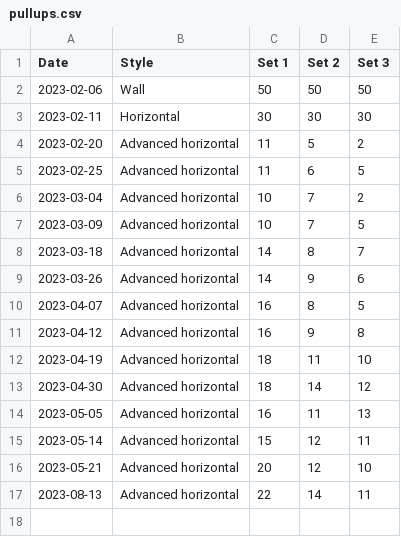
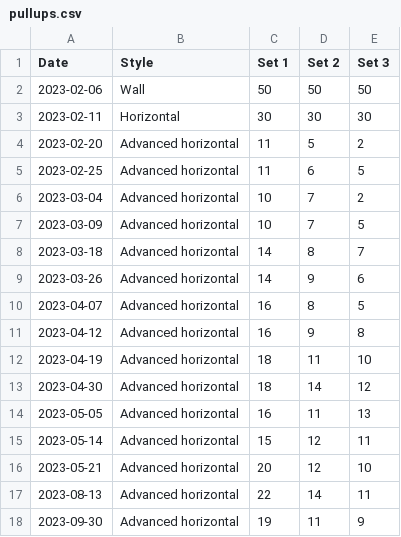
Before and after one commit to bewuethr/progress, a CSV file: _data/pullups.csv, drawn as a sheet.

```diff
--- a/_data/pullups.csv
+++ b/_data/pullups.csv
@@ -17 +17,2 @@ Date,Style,Set 1,Set 2,Set 3
 2023-08-13,Advanced horizontal,22,14,11
+2023-09-30,Advanced horizontal,19,11,9
```
Also changed, not shown: 1 other file.
